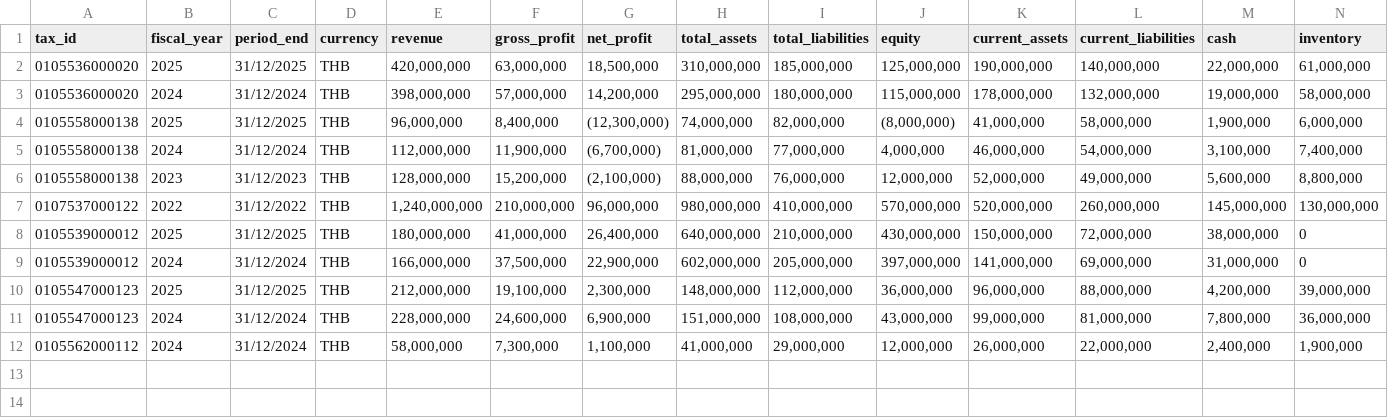
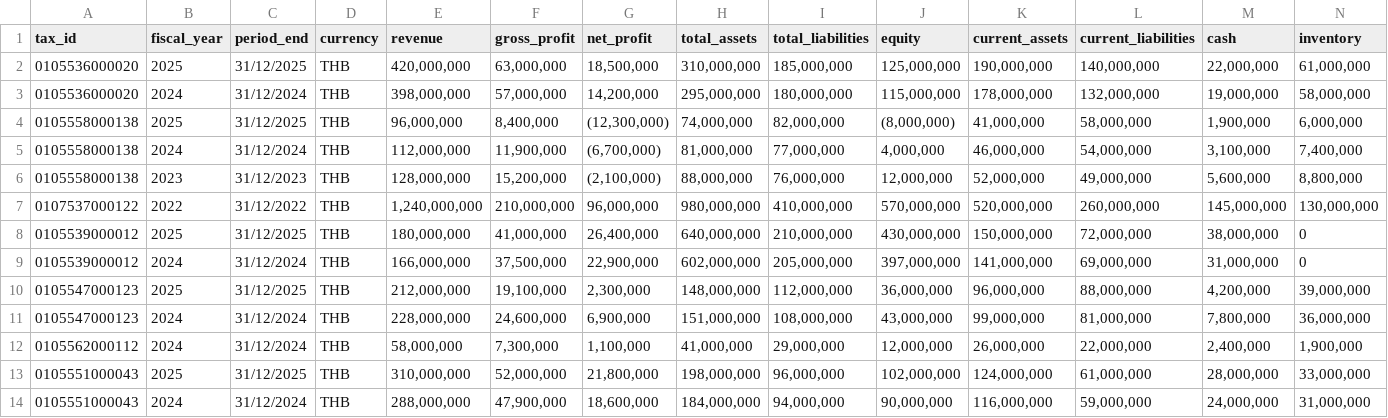
Before and after one commit to chutchas/CreditMesh, a CSV file: docs/samples/financial_statement.csv, drawn as a sheet; only a part is shown; rows hold the shown columns only; the diff names each change by its address in the sheet, - before the commit and + after, or states it on an @@ line.

```diff
--- a/docs/samples/financial_statement.csv
+++ b/docs/samples/financial_statement.csv
+row 13: 0105551000043 | 2025 | 31/12/2025 | THB | 310,000,000 | 52,000,000 | 21,800,000 | 198,000,000 | 96,000,000 | 102,000,000 | 124,000,000 | 61,000,000 | 28,000,000 | 33,000,000
+row 14: 0105551000043 | 2024 | 31/12/2024 | THB | 288,000,000 | 47,900,000 | 18,600,000 | 184,000,000 | 94,000,000 | 90,000,000 | 116,000,000 | 59,000,000 | 24,000,000 | 31,000,000
```
Also changed, not shown: docs/samples/party.csv, 13 other files.
